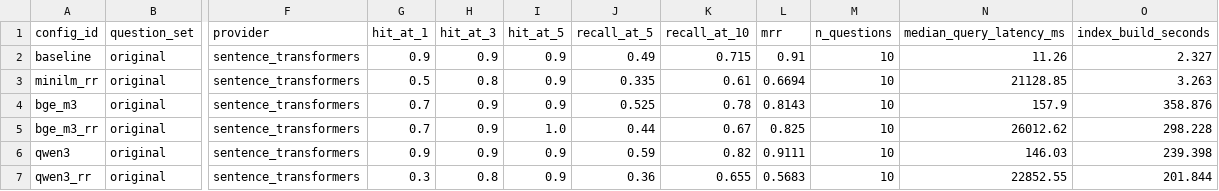
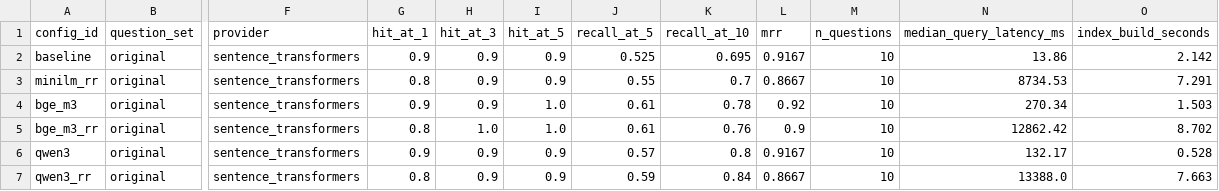
Before and after one commit to Watson752/CRA-IA-Knowledge-MVP, a CSV file: bench/results/latest.csv, drawn as a sheet; only a part is shown, gaps mark what is left out; the diff names each change by its address in the sheet, - before the commit and + after, or states it on an @@ line.

```diff
--- a/bench/results/latest.csv
+++ b/bench/results/latest.csv
-J2 (recall_at_5): 0.49
+J2 (recall_at_5): 0.525
-K2 (recall_at_10): 0.715
+K2 (recall_at_10): 0.695
-L2 (mrr): 0.91
+L2 (mrr): 0.9167
-N2 (median_query_latency_ms): 11.26
+N2 (median_query_latency_ms): 13.86
-O2 (index_build_seconds): 2.327
+O2 (index_build_seconds): 2.142
-G3 (hit_at_1): 0.5
+G3 (hit_at_1): 0.8
-H3 (hit_at_3): 0.8
+H3 (hit_at_3): 0.9
-J3 (recall_at_5): 0.335
+J3 (recall_at_5): 0.55
-K3 (recall_at_10): 0.61
+K3 (recall_at_10): 0.7
-L3 (mrr): 0.6694
+L3 (mrr): 0.8667
-N3 (median_query_latency_ms): 21128.85
+N3 (median_query_latency_ms): 8734.53
-O3 (index_build_seconds): 3.263
+O3 (index_build_seconds): 7.291
-G4 (hit_at_1): 0.7
+G4 (hit_at_1): 0.9
-I4 (hit_at_5): 0.9
+I4 (hit_at_5): 1.0
-J4 (recall_at_5): 0.525
+J4 (recall_at_5): 0.61
-L4 (mrr): 0.8143
+L4 (mrr): 0.92
-N4 (median_query_latency_ms): 157.9
+N4 (median_query_latency_ms): 270.34
-O4 (index_build_seconds): 358.876
+O4 (index_build_seconds): 1.503
-G5 (hit_at_1): 0.7
+G5 (hit_at_1): 0.8
-H5 (hit_at_3): 0.9
+H5 (hit_at_3): 1.0
-J5 (recall_at_5): 0.44
+J5 (recall_at_5): 0.61
-K5 (recall_at_10): 0.67
+K5 (recall_at_10): 0.76
-L5 (mrr): 0.825
+L5 (mrr): 0.9
-N5 (median_query_latency_ms): 26012.62
+N5 (median_query_latency_ms): 12862.42
-O5 (index_build_seconds): 298.228
+O5 (index_build_seconds): 8.702
-J6 (recall_at_5): 0.59
+J6 (recall_at_5): 0.57
-K6 (recall_at_10): 0.82
+K6 (recall_at_10): 0.8
-L6 (mrr): 0.9111
+L6 (mrr): 0.9167
-N6 (median_query_latency_ms): 146.03
+N6 (median_query_latency_ms): 132.17
-O6 (index_build_seconds): 239.398
+O6 (index_build_seconds): 0.528
-G7 (hit_at_1): 0.3
+G7 (hit_at_1): 0.8
-H7 (hit_at_3): 0.8
+H7 (hit_at_3): 0.9
-J7 (recall_at_5): 0.36
+J7 (recall_at_5): 0.59
-K7 (recall_at_10): 0.655
+K7 (recall_at_10): 0.84
-L7 (mrr): 0.5683
+L7 (mrr): 0.8667
-N7 (median_query_latency_ms): 22852.55
+N7 (median_query_latency_ms): 13388.0
-O7 (index_build_seconds): 201.844
+O7 (index_build_seconds): 7.663
```
Also changed, not shown: bench/results/per_question.csv, 16 other files.
